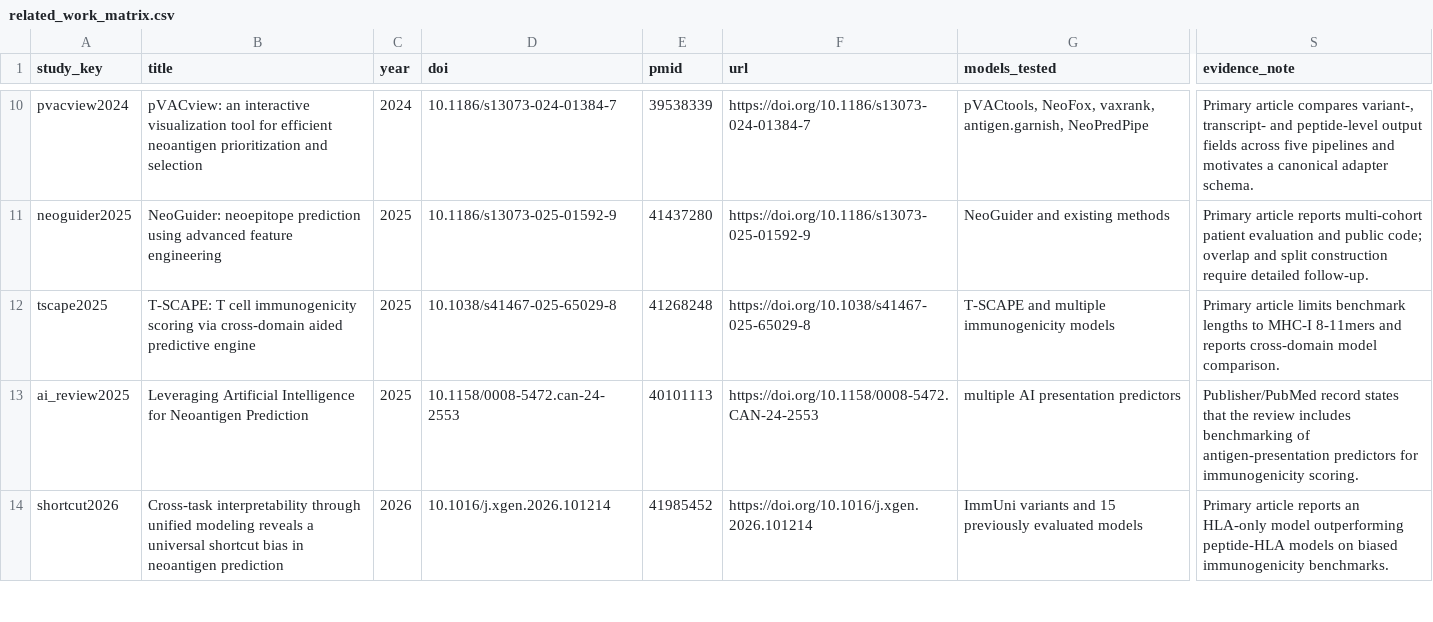
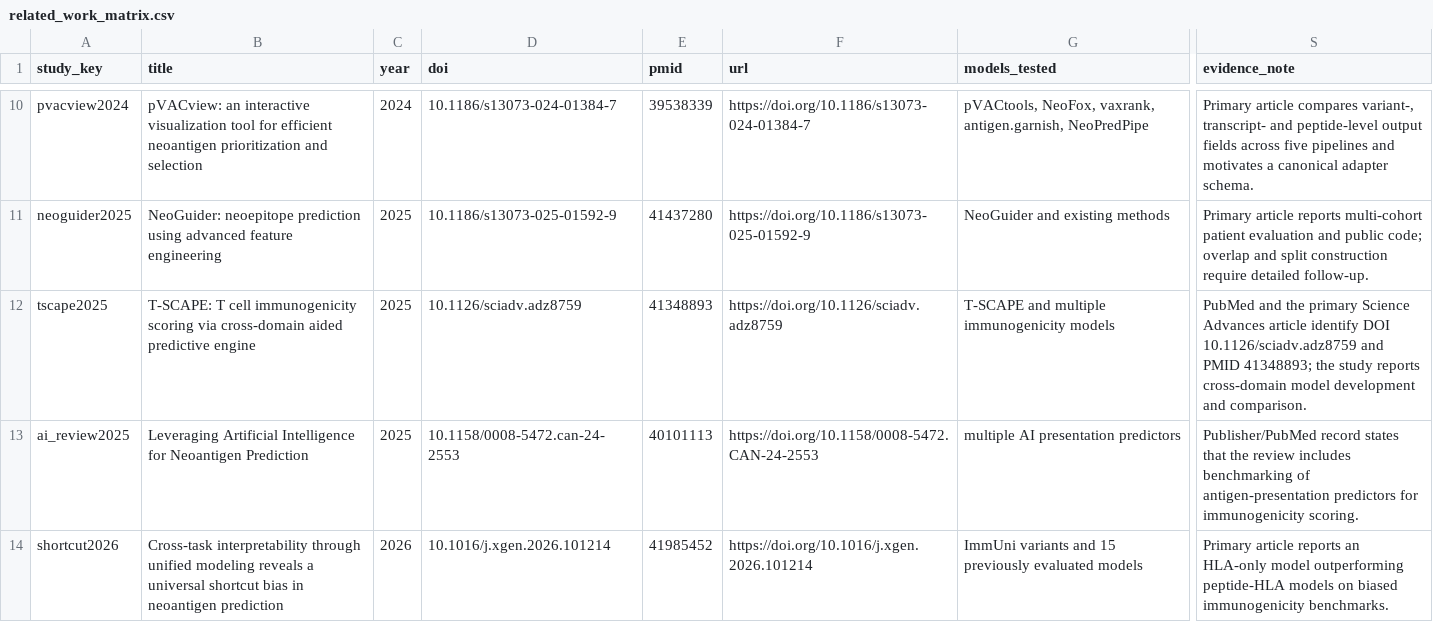
Before and after one commit to stevezkw1998/NeoRepro, a CSV file: research/related_work_matrix.csv, drawn as a sheet; only a part is shown, gaps mark what is left out; the diff names each change by its address in the sheet, - before the commit and + after, or states it on an @@ line.

Commit message:
Reframe NeoRepro as reproducible benchmark resource

```diff
--- a/research/related_work_matrix.csv
+++ b/research/related_work_matrix.csv
-D12 (doi): 10.1038/s41467-025-65029-8
+D12 (doi): 10.1126/sciadv.adz8759
-E12 (pmid): 41268248
+E12 (pmid): 41348893
-F12 (url): https://doi.org/10.1038/s41467-025-65029-8
+F12 (url): https://doi.org/10.1126/sciadv.adz8759
-S12 (evidence_note): Primary article limits benchmark lengths to MHC-I 8-11mers and reports cross-domain model comparison.
+S12 (evidence_note): PubMed and the primary Science Advances article identify DOI 10.1126/sciadv.adz8759 and PMID 41348893; the study reports cross-domain model development and comparison.
```
Also changed, not shown: 10 other files.
